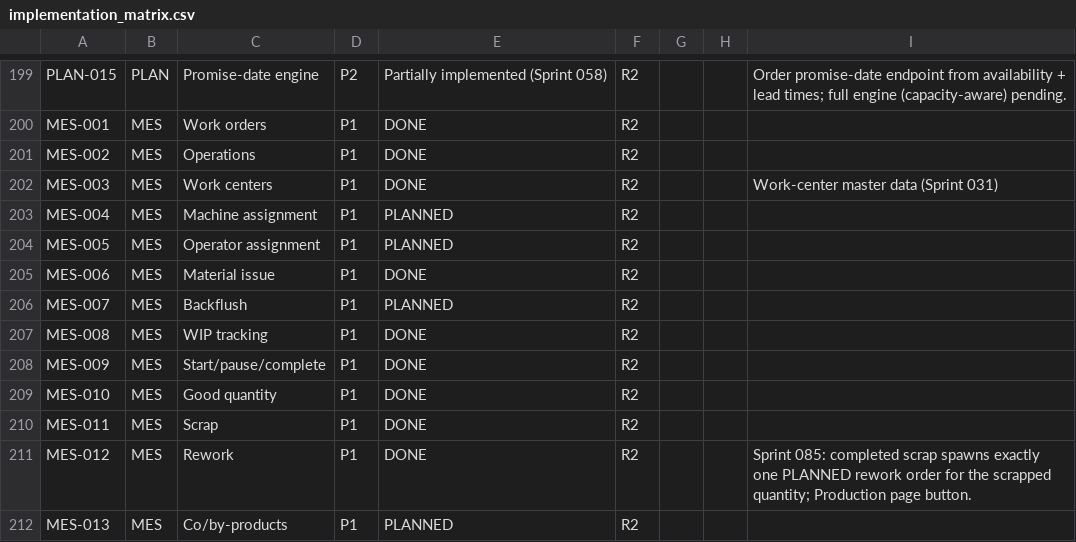
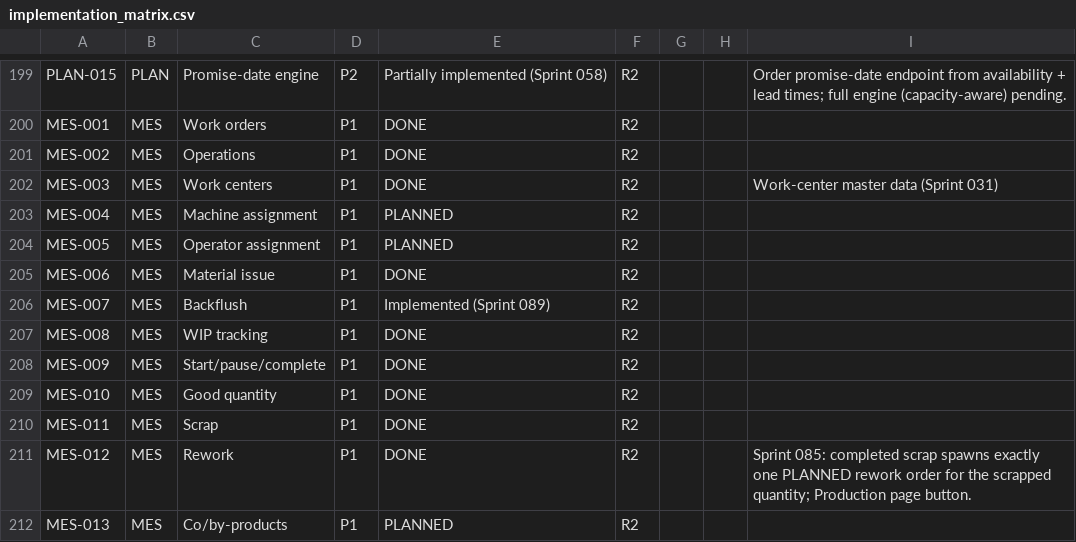
Before and after one commit to kenanbuss-sys/nexora, a CSV file: specs/implementation_matrix.csv, drawn as a sheet; only a part is shown, gaps mark what is left out.

```diff
--- a/specs/implementation_matrix.csv
+++ b/specs/implementation_matrix.csv
@@ -205,3 +205,3 @@ MES-005,MES,Operator assignment,P1,PLANNED,R2,,,
 MES-006,MES,Material issue,P1,DONE,R2,,,
-MES-007,MES,Backflush,P1,PLANNED,R2,,,
+MES-007,MES,Backflush,P1,Implemented (Sprint 089),R2,,,
 MES-008,MES,WIP tracking,P1,DONE,R2,,,
```
Also changed, not shown: 6 other files.
